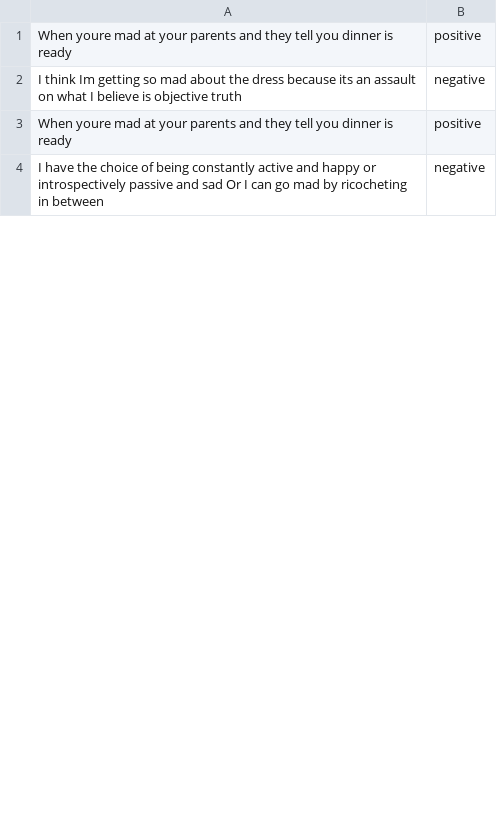
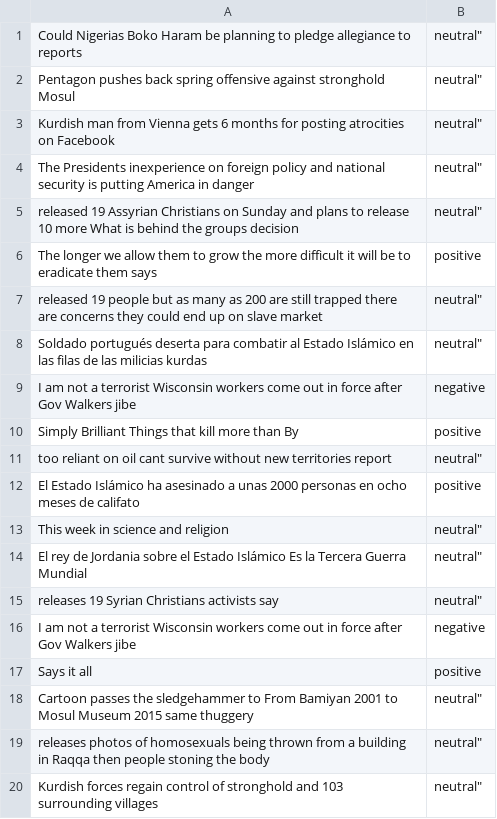
Before and after one commit to BlueMustache/opinion-miner, a CSV file: DatumAnalysis.csv, drawn as a sheet; only a part is shown; addresses are those after the commit; the diff covers the shown part only; the diff names each change by its address in the sheet, - before the commit and + after, or states it on an @@ line.

```diff
--- a/DatumAnalysis.csv
+++ b/DatumAnalysis.csv
+row 1: Could Nigerias Boko Haram be planning to pledge allegiance to reports | neutral"
+row 2: Pentagon pushes back spring offensive against stronghold Mosul | neutral"
+row 3: Kurdish man from Vienna gets 6 months for posting atrocities on Facebook | neutral"
+row 4: The Presidents inexperience on foreign policy and national security is putting America in danger | neutral"
+row 5: released 19 Assyrian Christians on Sunday and plans to release 10 more What is behind the groups decision | neutral"
-A6: When youre mad at your parents and they tell you dinner is ready
+A6: The longer we allow them to grow the more difficult it will be to eradicate them says
+row 7: released 19 people but as many as 200 are still trapped there are concerns they could end up on slave market | neutral"
+row 8: Soldado portugués deserta para combatir al Estado Islámico en las filas de las milicias kurdas | neutral"
-A9: I think Im getting so mad about the dress because its an assault on what I believe is objective truth
+A9: I am not a terrorist Wisconsin workers come out in force after Gov Walkers jibe
+row 10: Simply Brilliant Things that kill more than By | positive
+row 11: too reliant on oil cant survive without new territories report | neutral"
-A12: When youre mad at your parents and they tell you dinner is ready
+A12: El Estado Islámico ha asesinado a unas 2000 personas en ocho meses de califato
+row 13: This week in science and religion | neutral"
+row 14: El rey de Jordania sobre el Estado Islámico Es la Tercera Guerra Mundial | neutral"
+row 15: releases 19 Syrian Christians activists say | neutral"
-A16: I have the choice of being constantly active and happy or introspectively passive and sad Or I can go mad by ricocheting in between
+A16: I am not a terrorist Wisconsin workers come out in force after Gov Walkers jibe
+row 17: Says it all | positive
+row 18: Cartoon passes the sledgehammer to From Bamiyan 2001 to Mosul Museum 2015 same thuggery | neutral"
+row 19: releases photos of homosexuals being thrown from a building in Raqqa then people stoning the body | neutral"
+row 20: Kurdish forces regain control of stronghold and 103 surrounding villages | neutral"
```
Also changed, not shown: 49 added rows, 3 removed rows and 5 edited cells elsewhere in this file, fetchedTweets.csv, 12 other files.
